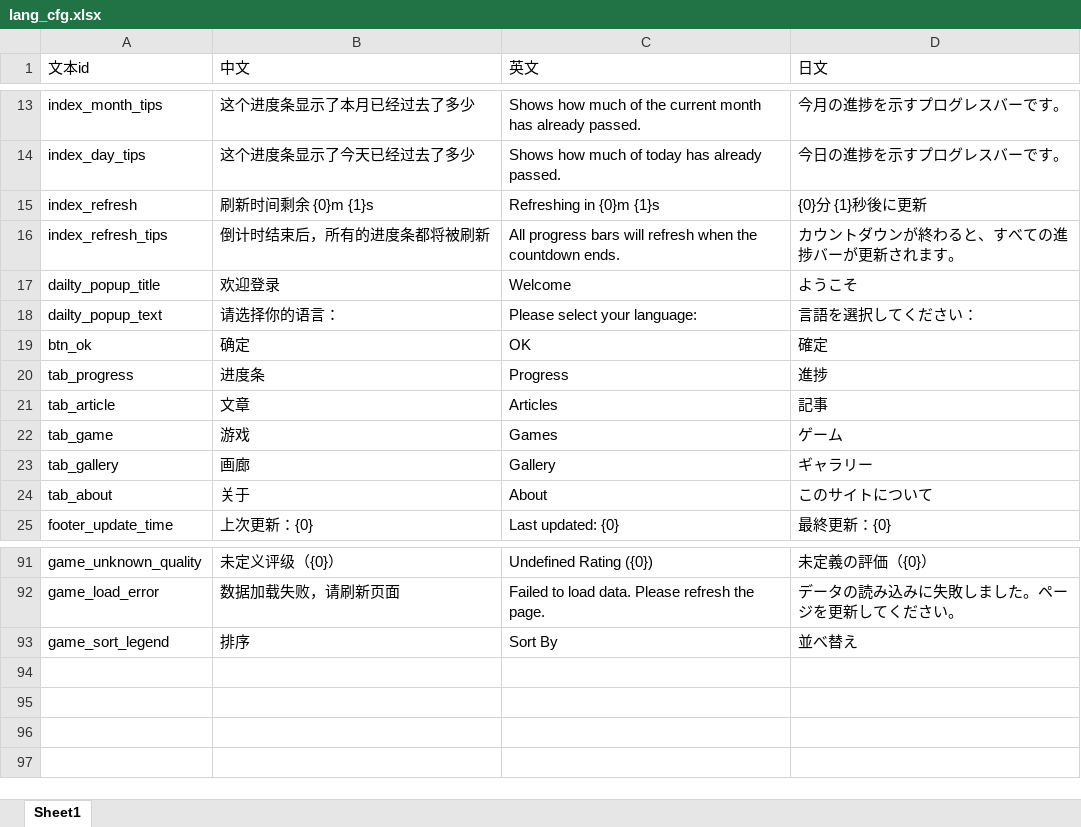
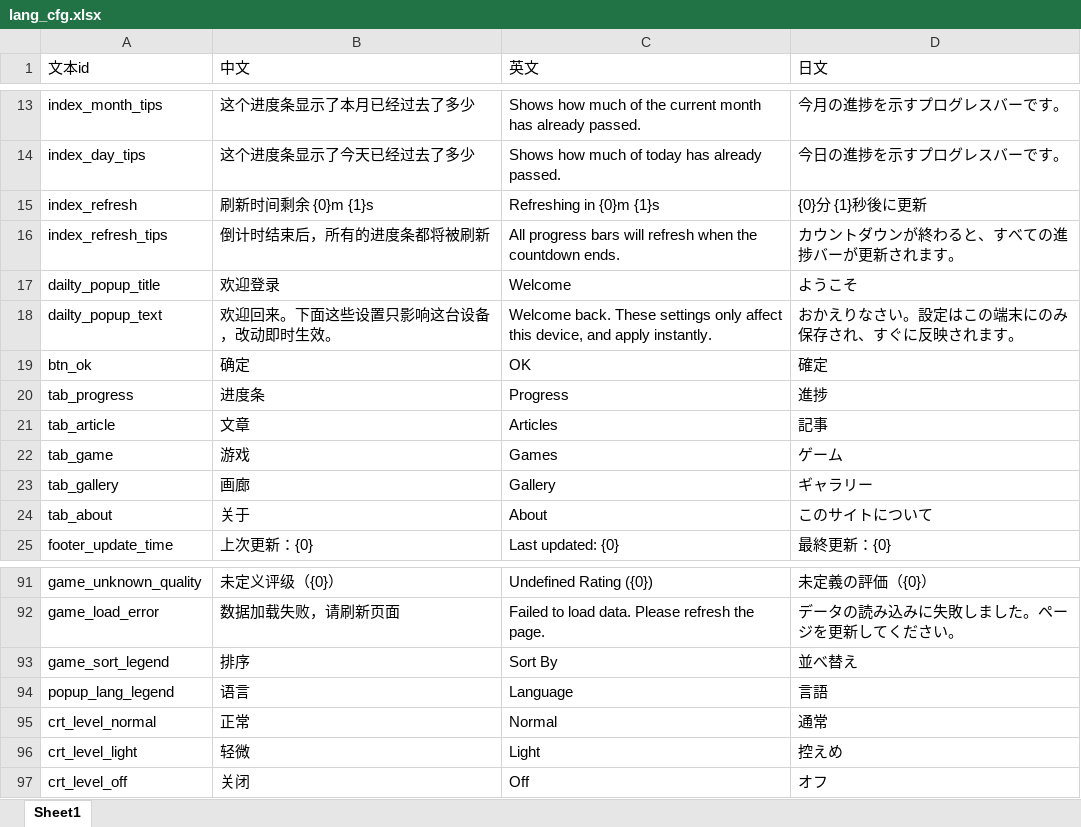
Before and after one commit to jianzou1/Emanon, an Excel workbook: cfg/excel/lang_cfg.xlsx, sheet Sheet1, drawn as a sheet; only a part is shown, gaps mark what is left out; values as stored, in another font and other column widths than the file's, no borders; the diff names each change by its address in the sheet, - before the commit and + after, or states it on an @@ line.

Commit message:
feat(popup): 弹窗标题栏支持 Help，每日弹窗改为语言与 CRT 三档设置
- popup.js: 新增 onHelp 选项，标题栏按 98.css 结构渲染 ? 按钮；
  ESC/Enter 只关最上层弹窗，不再一次关掉多层
- aboutPopup.js: 标题栏 ? 按钮先关关于窗口再强制打开每日弹窗
- dailyPopup.js: 重做为欢迎设置窗，只保留语言与 CRT 三档
  （正常 / 轻微 / 关闭），点选即时生效；去掉最近更新文本与打开频率设置
- crtSettings.js (新增): 档位预设、localStorage 持久化、变更订阅，
  兼容旧的 enabled/params 与布尔值格式
- crtEffect.js: 7 个可调参数由 #define 改为 uniform，切换档位无需重编译；
  扫描线静止且不闪烁时停止 rAF 重绘；删除勾选框绑定，API 改走档位
- css/daily.css: 分组框 legend 位置修正、移动端弹窗宽度修正
- lang_cfg: 新增 crt_level_normal/light/off 等 3 条，删除滑杆相关 13 条
- 重新打包 main.js / styles.css 与页面 HTML

normal 档经离屏逐像素比对与改造前完全一致（307200 像素零差异）

```diff
--- a/cfg/excel/lang_cfg.xlsx (sheet Sheet1)
+++ b/cfg/excel/lang_cfg.xlsx (sheet Sheet1)
-B18 (中文): 请选择你的语言：
+B18 (中文): 欢迎回来。下面这些设置只影响这台设备，改动即时生效。
-C18 (英文): Please select your language:
+C18 (英文): Welcome back. These settings only affect this device, and apply instantly.
-D18 (日文): 言語を選択してください：
+D18 (日文): おかえりなさい。設定はこの端末にのみ保存され、すぐに反映されます。
+row 94: popup_lang_legend | 语言 | Language | 言語
+row 95: crt_level_normal | 正常 | Normal | 通常
+row 96: crt_level_light | 轻微 | Light | 控えめ
+row 97: crt_level_off | 关闭 | Off | オフ
```
Also changed, not shown: 17 other files.
